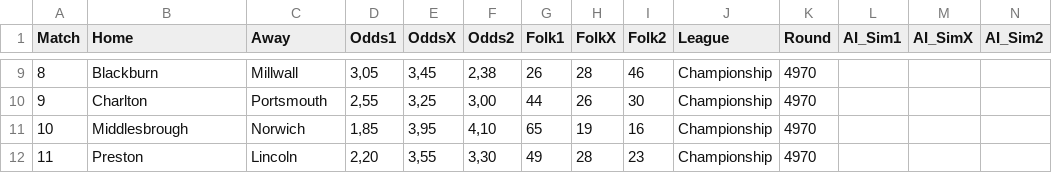
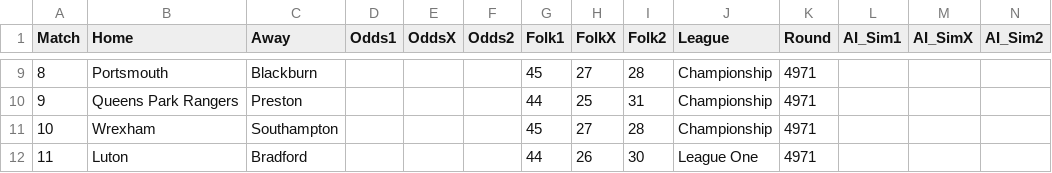
Before and after one commit to JulleFibonacci/Stryktipsdata-2---publik, a CSV file: stryktips.csv, drawn as a sheet; only a part is shown, gaps mark what is left out; the diff covers the shown part only; the diff names each change by its address in the sheet, - before the commit and + after, or states it on an @@ line.

```diff
--- a/stryktips.csv
+++ b/stryktips.csv
-B9 (Home): Blackburn
+B9 (Home): Portsmouth
-C9 (Away): Millwall
+C9 (Away): Blackburn
-D9 (Odds1): 3,05
+D9 (Odds1): (empty)
-E9 (OddsX): 3,45
+E9 (OddsX): (empty)
-F9 (Odds2): 2,38
+F9 (Odds2): (empty)
-G9 (Folk1): 26
+G9 (Folk1): 45
-H9 (FolkX): 28
+H9 (FolkX): 27
-I9 (Folk2): 46
+I9 (Folk2): 28
-K9:K12 (Round): 4970
+K9:K12 (Round): 4971
-B10 (Home): Charlton
+B10 (Home): Queens Park Rangers
-C10 (Away): Portsmouth
+C10 (Away): Preston
-D10 (Odds1): 2,55
+D10 (Odds1): (empty)
-E10 (OddsX): 3,25
+E10 (OddsX): (empty)
-F10 (Odds2): 3,00
+F10 (Odds2): (empty)
-H10 (FolkX): 26
+H10 (FolkX): 25
-I10 (Folk2): 30
+I10 (Folk2): 31
-B11 (Home): Middlesbrough
+B11 (Home): Wrexham
-C11 (Away): Norwich
+C11 (Away): Southampton
-D11 (Odds1): 1,85
+D11 (Odds1): (empty)
-E11 (OddsX): 3,95
+E11 (OddsX): (empty)
-F11 (Odds2): 4,10
+F11 (Odds2): (empty)
-G11 (Folk1): 65
+G11 (Folk1): 45
-H11 (FolkX): 19
+H11 (FolkX): 27
-I11 (Folk2): 16
+I11 (Folk2): 28
-B12 (Home): Preston
+B12 (Home): Luton
-C12 (Away): Lincoln
+C12 (Away): Bradford
-D12 (Odds1): 2,20
+D12 (Odds1): (empty)
-E12 (OddsX): 3,55
+E12 (OddsX): (empty)
-F12 (Odds2): 3,30
+F12 (Odds2): (empty)
-G12 (Folk1): 49
+G12 (Folk1): 44
-H12 (FolkX): 28
+H12 (FolkX): 26
-I12 (Folk2): 23
+I12 (Folk2): 30
-J12 (League): Championship
+J12 (League): League One
```
Also changed, not shown: 85 edited cells elsewhere in this file.
